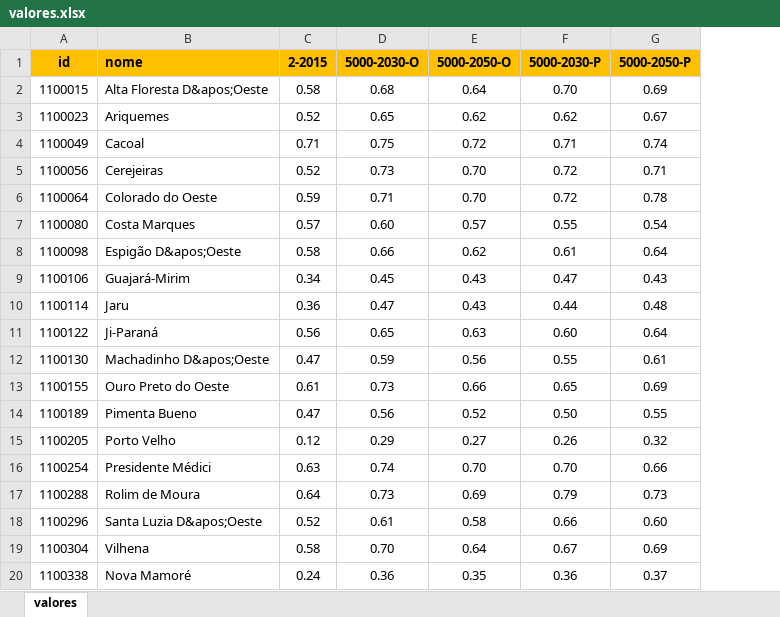
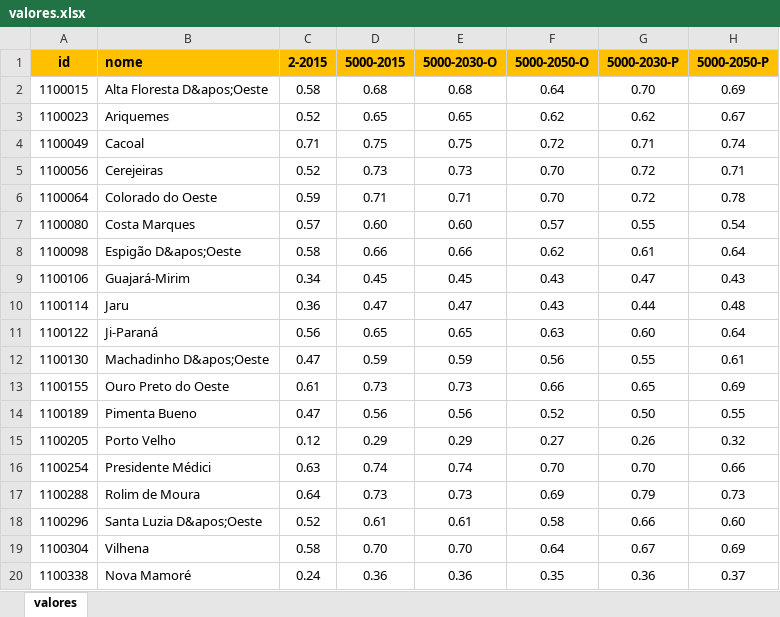
Before and after one commit to MarioCarvalhoBr/data_validate, an Excel workbook: input_data/data_ground_truth/8_valores/valores.xlsx, sheet valores, drawn as a sheet; only a part is shown; values as stored, in another font and other column widths than the file's, no borders; the diff names each change by its address in the sheet, - before the commit and + after, or states it on an @@ line.

```diff
--- a/input_data/data_ground_truth/8_valores/valores.xlsx (sheet valores)
+++ b/input_data/data_ground_truth/8_valores/valores.xlsx (sheet valores)
+column D (5000-2015), rows 2-20: 0.68 | 0.65 | 0.75 | 0.73 | 0.71 | 0.60 | 0.66 | 0.45 | 0.47 | 0.65 | 0.59 | 0.73 | 0.56 | 0.29 | 0.74 | 0.73 | 0.61 | 0.70 | 0.36
```
Also changed, not shown: input_data/data_errors/4_descricao/descricao.xlsx, input_data/data_errors/8_valores/valores.xlsx, 18 other files.
